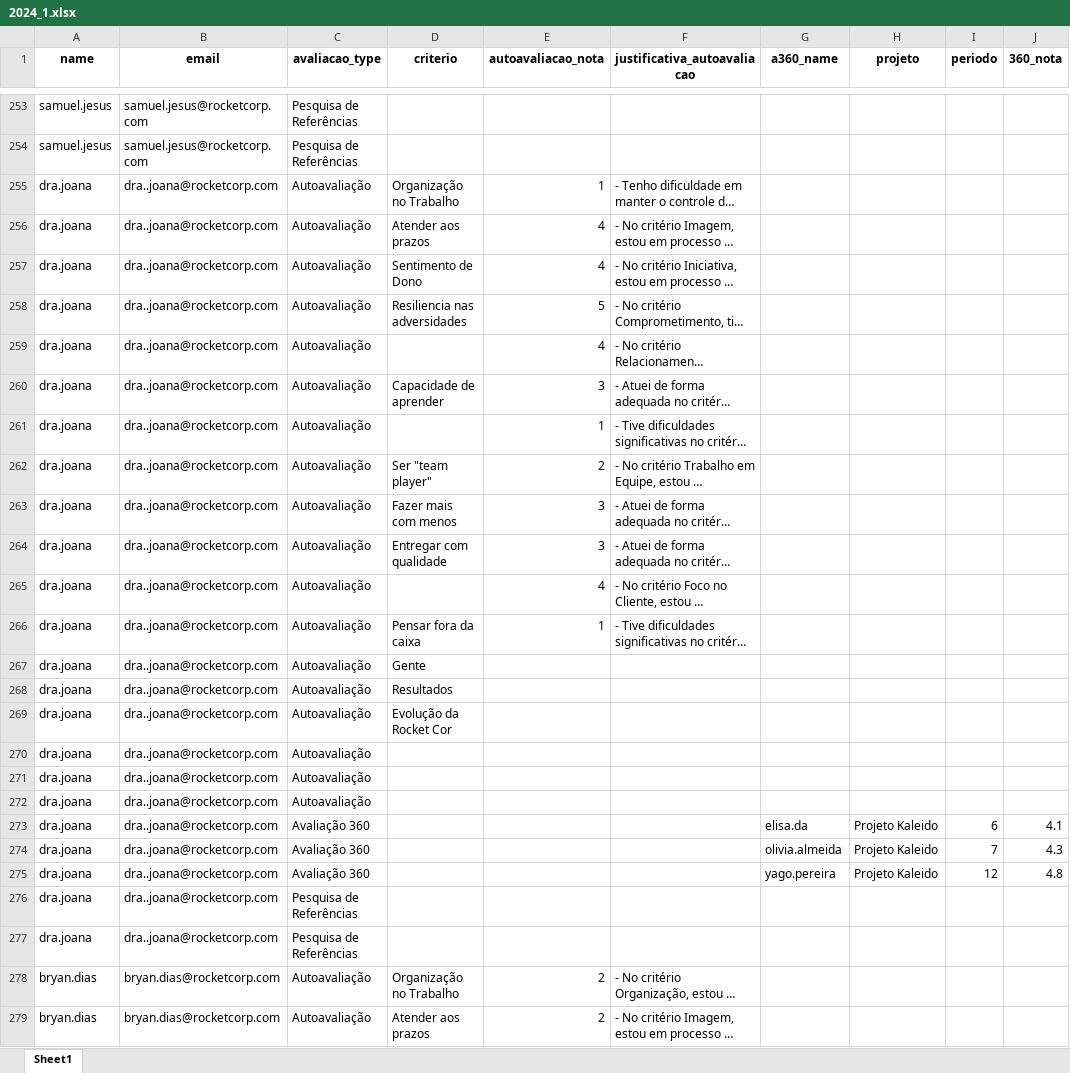
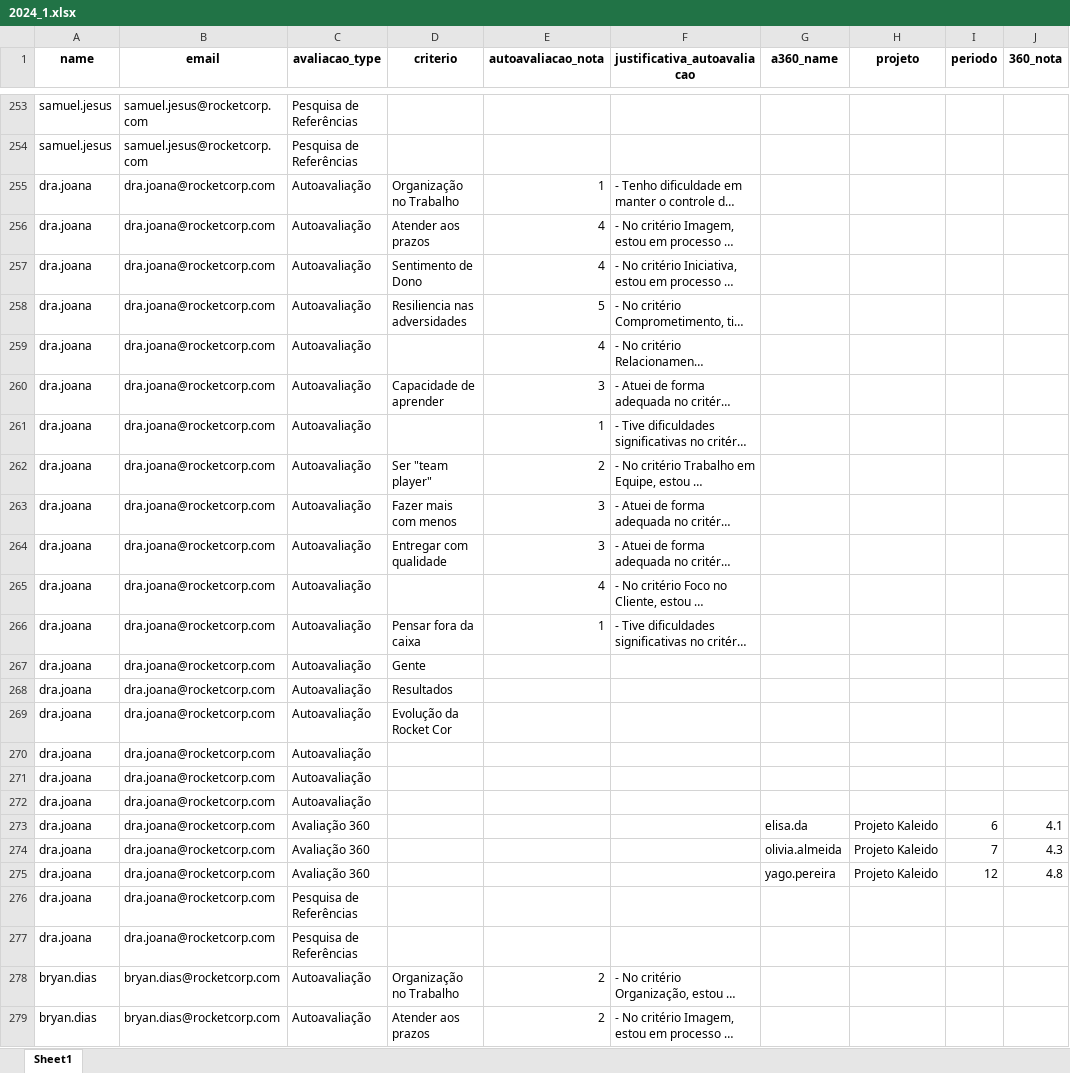
Before and after one commit to Baiao-de-Dados/rpe-data, an Excel workbook: ciclos/2024_1.xlsx, sheet Sheet1, drawn as a sheet; only a part is shown, gaps mark what is left out; long unchanged cells end in …; values as stored, in another font and other column widths than the file's, no borders; charts and pictures not drawn; the diff names each change by its address in the sheet, - before the commit and + after, or states it on an @@ line.

Commit message:
fix: UPDATE DATA and Create users

```diff
--- a/ciclos/2024_1.xlsx (sheet Sheet1)
+++ b/ciclos/2024_1.xlsx (sheet Sheet1)
-B255:B277 (email): dra..joana@rocketcorp.com
+B255:B277 (email): dra.joana@rocketcorp.com
```
Also changed, not shown: 2 other files.
